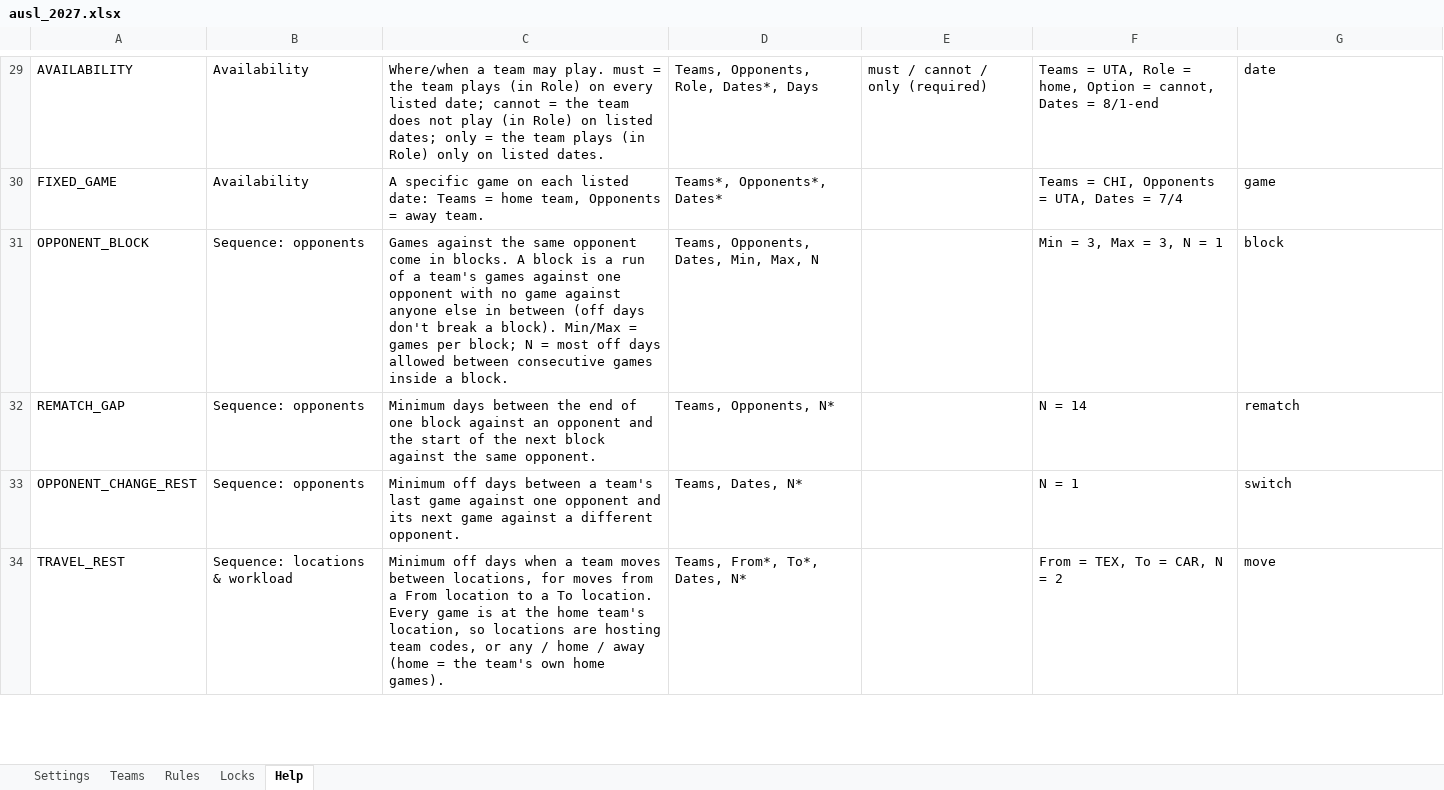
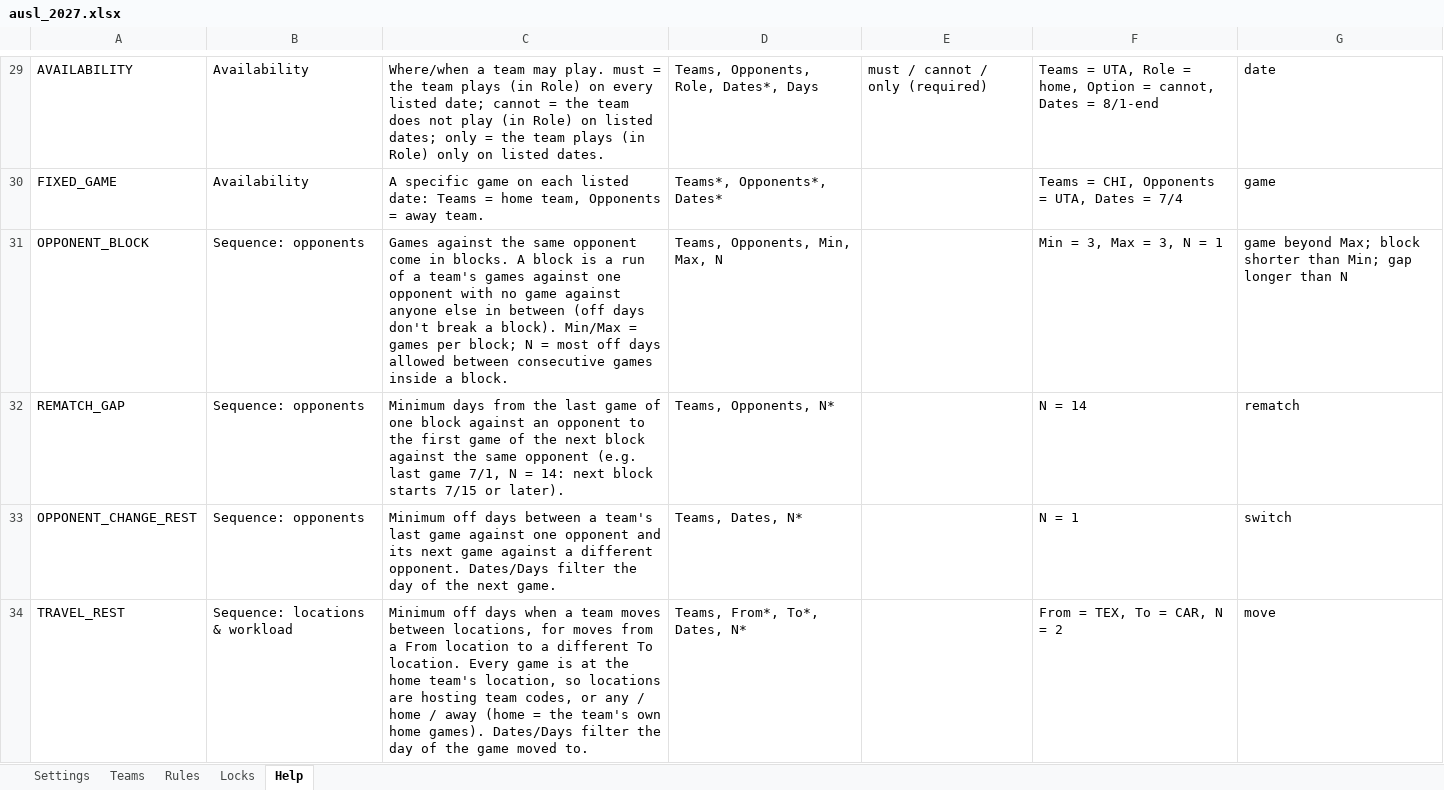
Before and after one commit to csiebert8/wildflyer, an Excel workbook: examples/ausl_2027.xlsx, sheet Help, drawn as a sheet; only a part is shown, gaps mark what is left out; values as stored, in another font and other column widths than the file's, no borders; the diff covers the shown part only; the diff names each change by its address in the sheet, - before the commit and + after, or states it on an @@ line.

```diff
--- a/examples/ausl_2027.xlsx (sheet Help)
+++ b/examples/ausl_2027.xlsx (sheet Help)
-D31: Teams, Opponents, Dates, Min, Max, N
+D31: Teams, Opponents, Min, Max, N
-G31: block
+G31: game beyond Max; block shorter than Min; gap longer than N
-C32: Minimum days between the end of one block against an opponent and the start of the next block against the same opponent.
+C32: Minimum days from the last game of one block against an opponent to the first game of the next block against the same opponent (e.g. last game 7/1, N = 14: next block starts 7/15 or later).
-C33: …different opponent.
+C33: …different opponent. Dates/Days filter the day of the next game.
-C34: …to a To location. Every game is at the home team's location, so locations are hosting team codes, or any / home / away (home = the team's own home games).
+C34: …to a different To location. Every game is at the home team's location, so locations are hosting team codes, or any / home / away (home = the team's own home games). Dates/Days filter the day of the game moved to.
```
Also changed, not shown: 4 edited cells elsewhere in this sheet, 9 other files.
